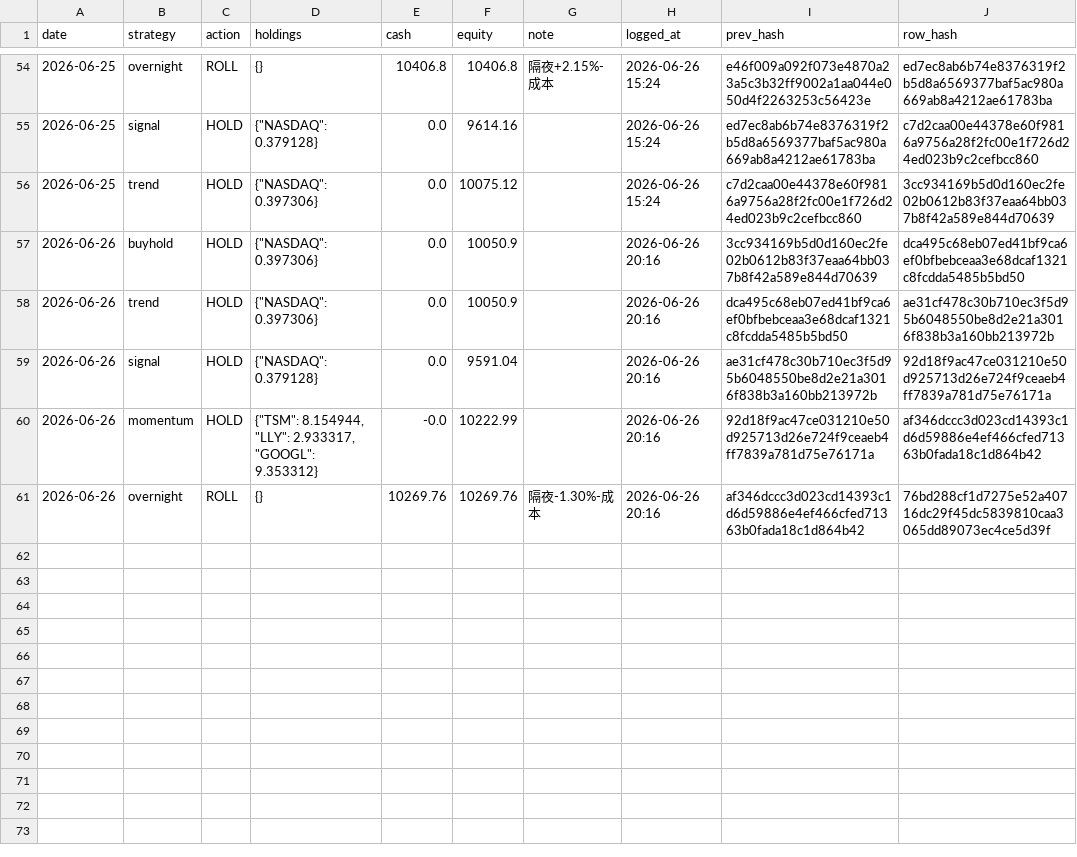
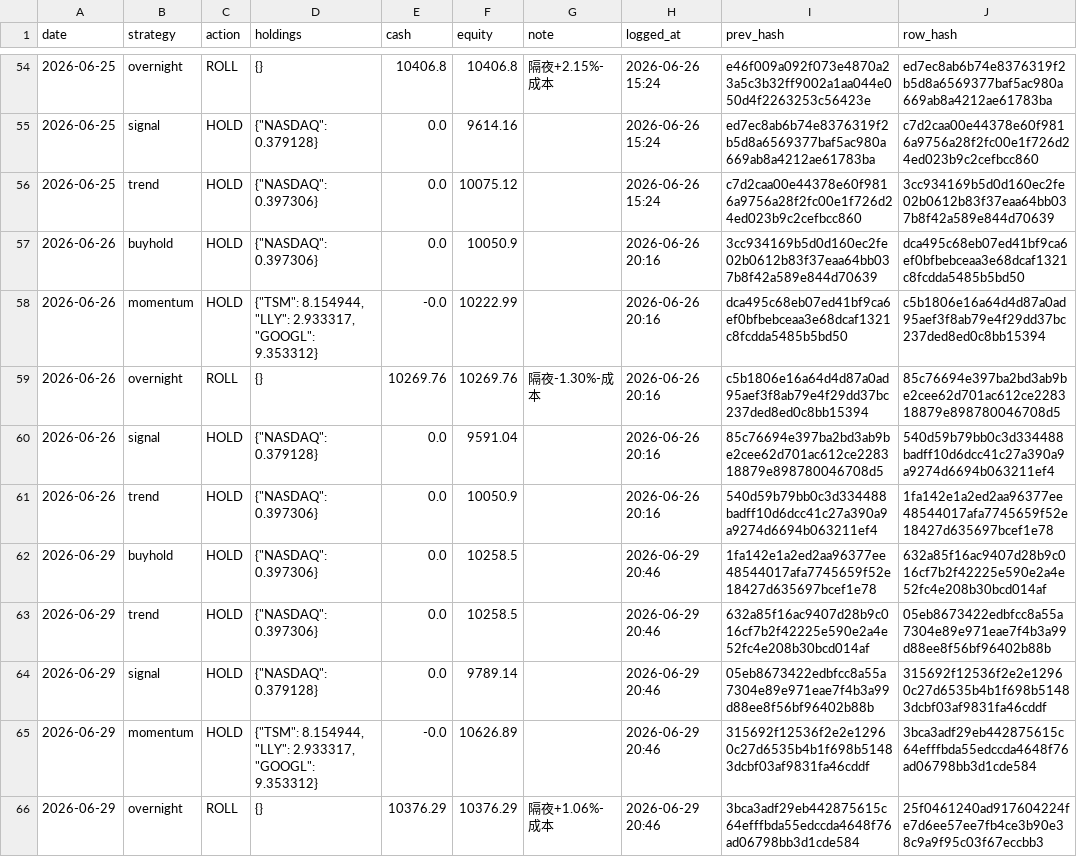
Before and after one commit to Vambrocop/valpha-lab, a CSV file: market-analysis/data/processed/paper_ledger.csv, drawn as a sheet; only a part is shown, gaps mark what is left out.

```diff
--- a/market-analysis/data/processed/paper_ledger.csv
+++ b/market-analysis/data/processed/paper_ledger.csv
@@ -57,5 +57,10 @@ date,strategy,action,holdings,cash,equity,note,logged_at,prev_hash,row_hash
 2026-06-26,buyhold,HOLD,"{""NASDAQ"": 0.397306}",0.0,10050.9,,2026-06-26 20:16,3cc934169b5d0d160ec2fe02b0612b83f37eaa64bb037b8f42a589e844d70639,dca495c68eb07ed41bf9ca6ef0bfbebceaa3e68dcaf1321c8fcdda5485b5bd50
-2026-06-26,trend,HOLD,"{""NASDAQ"": 0.397306}",0.0,10050.9,,2026-06-26 20:16,dca495c68eb07ed41bf9ca6ef0bfbebceaa3e68dcaf1321c8fcdda5485b5bd50,ae31cf478c30b710ec3f5d95b6048550be8d2e21a3016f838b3a160bb213972b
-2026-06-26,signal,HOLD,"{""NASDAQ"": 0.379128}",0.0,9591.04,,2026-06-26 20:16,ae31cf478c30b710ec3f5d95b6048550be8d2e21a3016f838b3a160bb213972b,92d18f9ac47ce031210e50d925713d26e724f9ceaeb4ff7839a781d75e76171a
-2026-06-26,momentum,HOLD,"{""TSM"": 8.154944, ""LLY"": 2.933317, ""GOOGL"": 9.353312}",-0.0,10222.99,,2026-06-26 20:16,92d18f9ac47ce031210e50d925713d26e724f9ceaeb4ff7839a781d75e76171a,af346dccc3d023cd14393c1d6d59886e4ef466cfed71363b0fada18c1d864b42
-2026-06-26,overnight,ROLL,{},10269.76,10269.76,隔夜-1.30%-成本,2026-06-26 20:16,af346dccc3d023cd14393c1d6d59886e4ef466cfed71363b0fada18c1d864b42,76bd288cf1d7275e52a40716dc29f45dc5839810caa3065dd89073ec4ce5d39f
+2026-06-26,momentum,HOLD,"{""TSM"": 8.154944, ""LLY"": 2.933317, ""GOOGL"": 9.353312}",-0.0,10222.99,,2026-06-26 20:16,dca495c68eb07ed41bf9ca6ef0bfbebceaa3e68dcaf1321c8fcdda5485b5bd50,c5b1806e16a64d4d87a0ad95aef3f8ab79e4f29dd37bc237ded8ed0c8bb15394
+2026-06-26,overnight,ROLL,{},10269.76,10269.76,隔夜-1.30%-成本,2026-06-26 20:16,c5b1806e16a64d4d87a0ad95aef3f8ab79e4f29dd37bc237ded8ed0c8bb15394,85c76694e397ba2bd3ab9be2cee62d701ac612ce228318879e898780046708d5
+2026-06-26,signal,HOLD,"{""NASDAQ"": 0.379128}",0.0,9591.04,,2026-06-26 20:16,85c76694e397ba2bd3ab9be2cee62d701ac612ce228318879e898780046708d5,540d59b79bb0c3d334488badff10d6dcc41c27a390a9a9274d6694b063211ef4
+2026-06-26,trend,HOLD,"{""NASDAQ"": 0.397306}",0.0,10050.9,,2026-06-26 20:16,540d59b79bb0c3d334488badff10d6dcc41c27a390a9a9274d6694b063211ef4,1fa142e1a2ed2aa96377ee48544017afa7745659f52e18427d635697bcef1e78
+2026-06-29,buyhold,HOLD,"{""NASDAQ"": 0.397306}",0.0,10258.5,,2026-06-29 20:46,1fa142e1a2ed2aa96377ee48544017afa7745659f52e18427d635697bcef1e78,632a85f16ac9407d28b9c016cf7b2f42225e590e2a4e52fc4e208b30bcd014af
+2026-06-29,trend,HOLD,"{""NASDAQ"": 0.397306}",0.0,10258.5,,2026-06-29 20:46,632a85f16ac9407d28b9c016cf7b2f42225e590e2a4e52fc4e208b30bcd014af,05eb8673422edbfcc8a55a7304e89e971eae7f4b3a99d88ee8f56bf96402b88b
+2026-06-29,signal,HOLD,"{""NASDAQ"": 0.379128}",0.0,9789.14,,2026-06-29 20:46,05eb8673422edbfcc8a55a7304e89e971eae7f4b3a99d88ee8f56bf96402b88b,315692f12536f2e2e12960c27d6535b4b1f698b51483dcbf03af9831fa46cddf
+2026-06-29,momentum,HOLD,"{""TSM"": 8.154944, ""LLY"": 2.933317, ""GOOGL"": 9.353312}",-0.0,10626.89,,2026-06-29 20:46,315692f12536f2e2e12960c27d6535b4b1f698b51483dcbf03af9831fa46cddf,3bca3adf29eb442875615c64efffbda55edccda4648f76ad06798bb3d1cde584
+2026-06-29,overnight,ROLL,{},10376.29,10376.29,隔夜+1.06%-成本,2026-06-29 20:46,3bca3adf29eb442875615c64efffbda55edccda4648f76ad06798bb3d1cde584,25f0461240ad917604224fe7d6ee57ee7fb4ce3b90e38c9a9f95c03f67eccbb3
```
Also changed, not shown: market-analysis/data/processed/prediction_log.csv, 18 other files.
